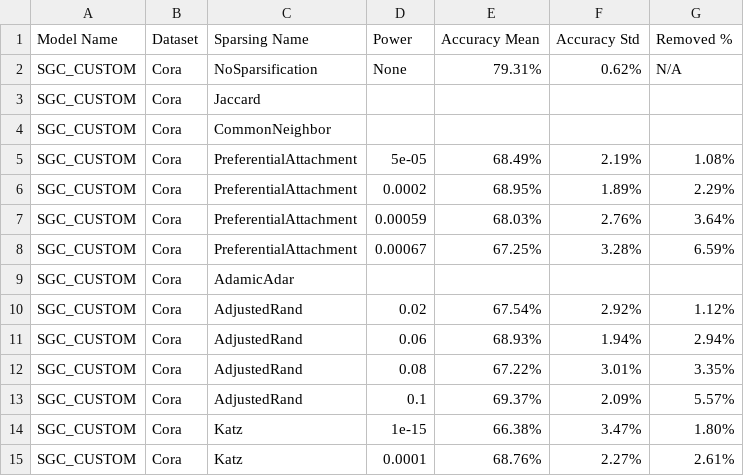
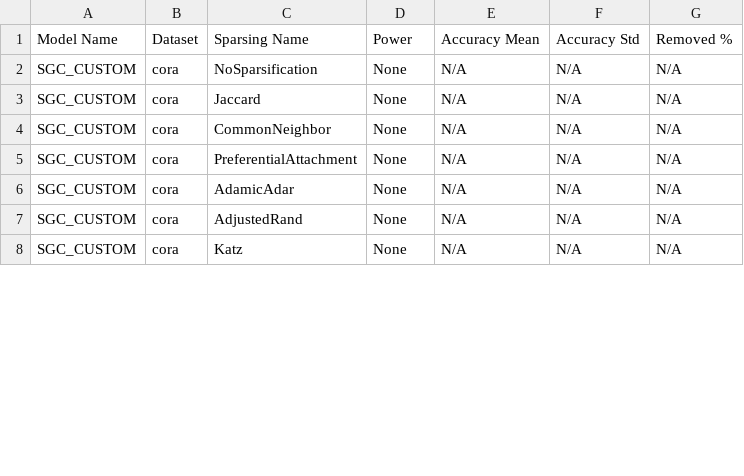
Before and after one commit to aghbit/Graph-Sparsification, a CSV file: additional_files/results.csv, drawn as a sheet; only a part is shown; the diff covers the shown part only.

```diff
--- a/additional_files/results.csv
+++ b/additional_files/results.csv
@@ -1,15 +1,8 @@
 Model Name,Dataset,Sparsing Name,Power,Accuracy Mean,Accuracy Std,Removed %
-SGC_CUSTOM,Cora,NoSparsification,None,79.31%,0.62%,N/A
-SGC_CUSTOM,Cora,Jaccard,,,,
-SGC_CUSTOM,Cora,CommonNeighbor,,,,
-SGC_CUSTOM,Cora,PreferentialAttachment,5e-05,68.49%,2.19%,1.08%
-SGC_CUSTOM,Cora,PreferentialAttachment,0.0002,68.95%,1.89%,2.29%
-SGC_CUSTOM,Cora,PreferentialAttachment,0.00059,68.03%,2.76%,3.64%
-SGC_CUSTOM,Cora,PreferentialAttachment,0.00067,67.25%,3.28%,6.59%
-SGC_CUSTOM,Cora,AdamicAdar,,,,
-SGC_CUSTOM,Cora,AdjustedRand,0.02,67.54%,2.92%,1.12%
-SGC_CUSTOM,Cora,AdjustedRand,0.06,68.93%,1.94%,2.94%
-SGC_CUSTOM,Cora,AdjustedRand,0.08,67.22%,3.01%,3.35%
-SGC_CUSTOM,Cora,AdjustedRand,0.1,69.37%,2.09%,5.57%
-SGC_CUSTOM,Cora,Katz,1e-15,66.38%,3.47%,1.80%
-SGC_CUSTOM,Cora,Katz,0.0001,68.76%,2.27%,2.61%
+SGC_CUSTOM,cora,NoSparsification,None,N/A,N/A,N/A
+SGC_CUSTOM,cora,Jaccard,None,N/A,N/A,N/A
+SGC_CUSTOM,cora,CommonNeighbor,None,N/A,N/A,N/A
+SGC_CUSTOM,cora,PreferentialAttachment,None,N/A,N/A,N/A
+SGC_CUSTOM,cora,AdamicAdar,None,N/A,N/A,N/A
+SGC_CUSTOM,cora,AdjustedRand,None,N/A,N/A,N/A
+SGC_CUSTOM,cora,Katz,None,N/A,N/A,N/A
```
Also changed, not shown: 1 removed row and 10 edited cells elsewhere in this file, 1 other file.
